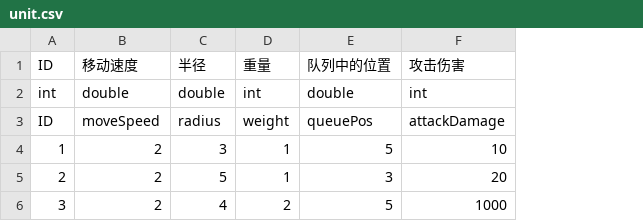
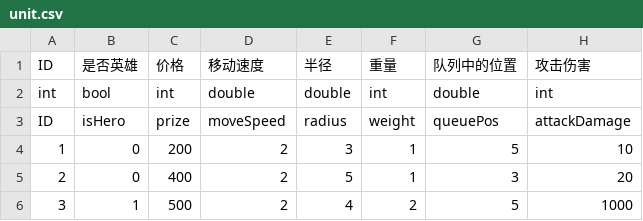
Before and after one commit to ludidilu/War_data, a CSV file: table/unit.csv, drawn as a sheet; only a part is shown; the diff names each change by its address in the sheet, - before the commit and + after, or states it on an @@ line.

```diff
--- a/table/unit.csv
+++ b/table/unit.csv
+column B, rows 1-6: 是否英雄 | bool | isHero | 0 | 0 | 1
+column C, rows 1-6: 价格 | int | prize | 200 | 400 | 500
```
Also changed, not shown: 1 other file.
